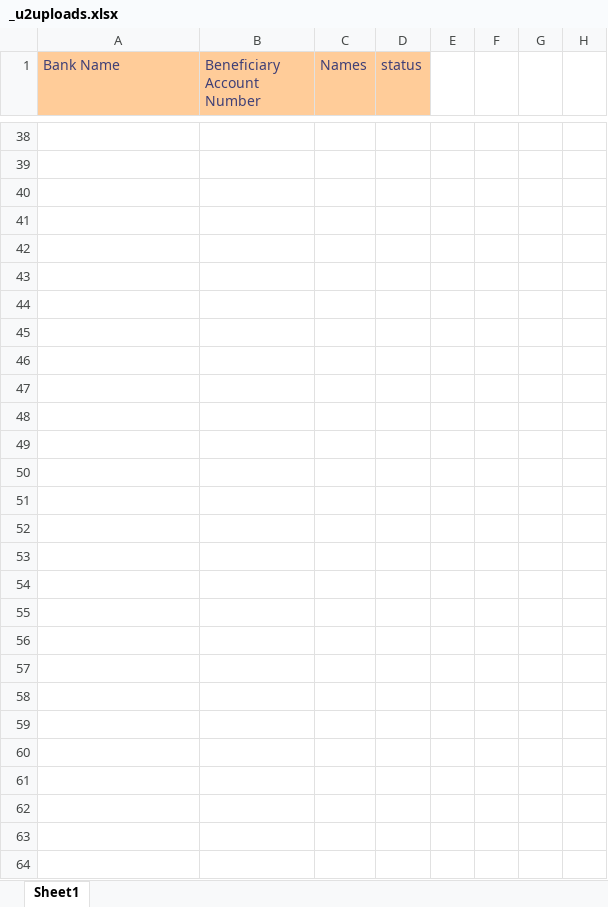
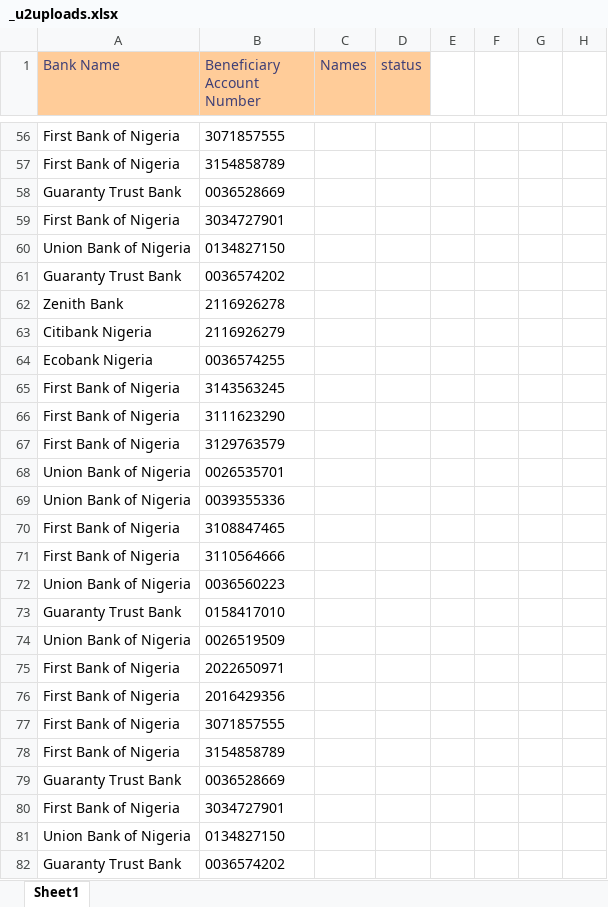
Before and after one commit to emcodest/autobankverify, an Excel workbook: public/sheets/_u2uploads.xlsx, sheet Sheet1, drawn as a sheet; only a part is shown, gaps mark what is left out; values as stored, in another font and other column widths than the file's, no borders; conditional formats not drawn; addresses are those after the commit; rows hold the shown columns only; the diff covers the shown part only; the diff names each change by its address in the sheet, - before the commit and + after, or states it on an @@ line.

```diff
--- a/public/sheets/_u2uploads.xlsx (sheet Sheet1)
+++ b/public/sheets/_u2uploads.xlsx (sheet Sheet1)
-row 56: (empty)
+row 56: First Bank of Nigeria | 3071857555
-row 57: (empty)
+row 57: First Bank of Nigeria | 3154858789
-row 58: (empty)
+row 58: Guaranty Trust Bank | 0036528669
-row 59: (empty)
+row 59: First Bank of Nigeria | 3034727901
-row 60: (empty)
+row 60: Union Bank of Nigeria | 0134827150
-row 61: (empty)
+row 61: Guaranty Trust Bank | 0036574202
-row 62: (empty)
+row 62: Zenith Bank | 2116926278
-row 63: (empty)
+row 63: Citibank Nigeria | 2116926279
-row 64: (empty)
+row 64: Ecobank Nigeria | 0036574255
-row 65: (empty)
+row 65: First Bank of Nigeria | 3143563245
-row 66: (empty)
+row 66: First Bank of Nigeria | 3111623290
-row 67: (empty)
+row 67: First Bank of Nigeria | 3129763579
-row 68: (empty)
+row 68: Union Bank of Nigeria | 0026535701
-row 69: (empty)
+row 69: Union Bank of Nigeria | 0039355336
-row 70: (empty)
+row 70: First Bank of Nigeria | 3108847465
-row 71: (empty)
+row 71: First Bank of Nigeria | 3110564666
-row 72: (empty)
+row 72: Union Bank of Nigeria | 0036560223
+row 73: Guaranty Trust Bank | 0158417010
+row 74: Union Bank of Nigeria | 0026519509
+row 75: First Bank of Nigeria | 2022650971
+row 76: First Bank of Nigeria | 2016429356
+row 77: First Bank of Nigeria | 3071857555
+row 78: First Bank of Nigeria | 3154858789
+row 79: Guaranty Trust Bank | 0036528669
+row 80: First Bank of Nigeria | 3034727901
+row 81: Union Bank of Nigeria | 0134827150
+row 82: Guaranty Trust Bank | 0036574202
```
Also changed, not shown: 22 added rows, 1 removed row and 68 edited cells elsewhere in this sheet, public/sheets/_u1uploads.xlsx, public/sheets/u_1report.xlsx, 3 other files.
